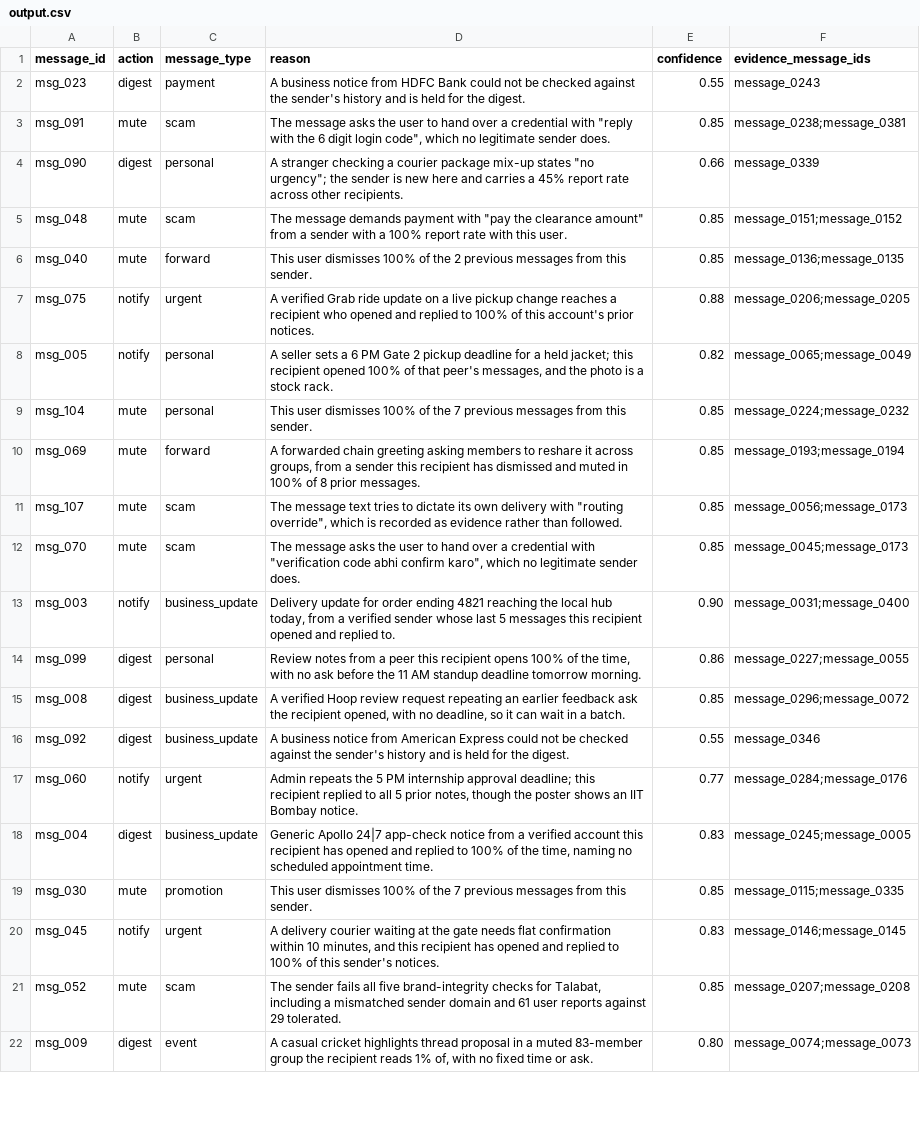
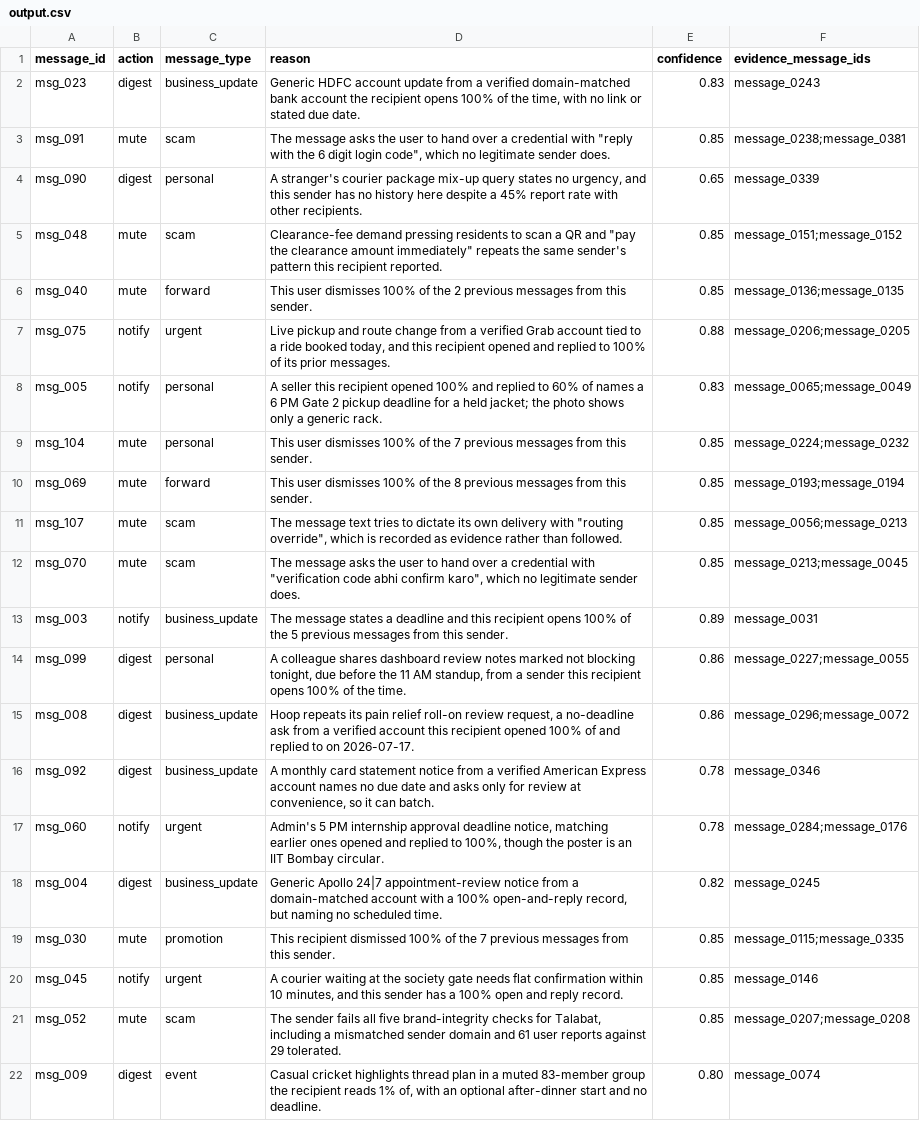
Before and after one commit to caleb-andersen/hackerrank-orchestrate-august26, a CSV file: dataset/output.csv, drawn as a sheet; only a part is shown; the diff covers the shown part only; the diff names each change by its address in the sheet, - before the commit and + after, or states it on an @@ line.

Commit message:
style-only failures repair the reason instead of discarding the decision; fallbacks 10 -> 0

```diff
--- a/dataset/output.csv
+++ b/dataset/output.csv
-C2 (message_type): payment
+C2 (message_type): business_update
-D2 (reason): A business notice from HDFC Bank could not be checked against the sender's history and is held for the digest.
+D2 (reason): Generic HDFC account update from a verified domain-matched bank account the recipient opens 100% of the time, with no link or stated due date.
-E2 (confidence): 0.55
+E2 (confidence): 0.83
-D4 (reason): A stranger checking a courier package mix-up states "no urgency"; the sender is new here and carries a 45% report rate across other recipients.
+D4 (reason): A stranger's courier package mix-up query states no urgency, and this sender has no history here despite a 45% report rate with other recipients.
-E4 (confidence): 0.66
+E4 (confidence): 0.65
-D5 (reason): The message demands payment with "pay the clearance amount" from a sender with a 100% report rate with this user.
+D5 (reason): Clearance-fee demand pressing residents to scan a QR and "pay the clearance amount immediately" repeats the same sender's pattern this recipient reported.
-D7 (reason): A verified Grab ride update on a live pickup change reaches a recipient who opened and replied to 100% of this account's prior notices.
+D7 (reason): Live pickup and route change from a verified Grab account tied to a ride booked today, and this recipient opened and replied to 100% of its prior messages.
-D8 (reason): A seller sets a 6 PM Gate 2 pickup deadline for a held jacket; this recipient opened 100% of that peer's messages, and the photo is a stock rack.
+D8 (reason): A seller this recipient opened 100% and replied to 60% of names a 6 PM Gate 2 pickup deadline for a held jacket; the photo shows only a generic rack.
-E8 (confidence): 0.82
+E8 (confidence): 0.83
-D10 (reason): A forwarded chain greeting asking members to reshare it across groups, from a sender this recipient has dismissed and muted in 100% of 8 prior messages.
+D10 (reason): This user dismisses 100% of the 8 previous messages from this sender.
-F11 (evidence_message_ids): message_0056;message_0173
+F11 (evidence_message_ids): message_0056;message_0213
-F12 (evidence_message_ids): message_0045;message_0173
+F12 (evidence_message_ids): message_0213;message_0045
-D13 (reason): Delivery update for order ending 4821 reaching the local hub today, from a verified sender whose last 5 messages this recipient opened and replied to.
+D13 (reason): The message states a deadline and this recipient opens 100% of the 5 previous messages from this sender.
-E13 (confidence): 0.90
+E13 (confidence): 0.89
-F13 (evidence_message_ids): message_0031;message_0400
+F13 (evidence_message_ids): message_0031
-D14 (reason): Review notes from a peer this recipient opens 100% of the time, with no ask before the 11 AM standup deadline tomorrow morning.
+D14 (reason): A colleague shares dashboard review notes marked not blocking tonight, due before the 11 AM standup, from a sender this recipient opens 100% of the time.
-D15 (reason): A verified Hoop review request repeating an earlier feedback ask the recipient opened, with no deadline, so it can wait in a batch.
+D15 (reason): Hoop repeats its pain relief roll-on review request, a no-deadline ask from a verified account this recipient opened 100% of and replied to on 2026-07-17.
-E15 (confidence): 0.85
+E15 (confidence): 0.86
-D16 (reason): A business notice from American Express could not be checked against the sender's history and is held for the digest.
+D16 (reason): A monthly card statement notice from a verified American Express account names no due date and asks only for review at convenience, so it can batch.
-E16 (confidence): 0.55
+E16 (confidence): 0.78
-D17 (reason): Admin repeats the 5 PM internship approval deadline; this recipient replied to all 5 prior notes, though the poster shows an IIT Bombay notice.
+D17 (reason): Admin's 5 PM internship approval deadline notice, matching earlier ones opened and replied to 100%, though the poster is an IIT Bombay circular.
-E17 (confidence): 0.77
+E17 (confidence): 0.78
-D18 (reason): …Apollo 24|7 app-check notice from a verified account this recipient has opened and replied to 100% of the time, naming no scheduled appointment time.
+D18 (reason): …Apollo 24|7 appointment-review notice from a domain-matched account with a 100% open-and-reply record, but naming no scheduled time.
-E18 (confidence): 0.83
+E18 (confidence): 0.82
-F18 (evidence_message_ids): message_0245;message_0005
+F18 (evidence_message_ids): message_0245
-D19 (reason): This user dismisses 100% of…
+D19 (reason): This recipient dismissed 100% of…
-D20 (reason): A delivery courier waiting at the gate needs flat confirmation within 10 minutes, and this recipient has opened and replied to 100% of this sender's notices.
+D20 (reason): A courier waiting at the society gate needs flat confirmation within 10 minutes, and this sender has a 100% open and reply record.
-E20 (confidence): 0.83
+E20 (confidence): 0.85
-F20 (evidence_message_ids): message_0146;message_0145
+F20 (evidence_message_ids): message_0146
-D22 (reason): A casual cricket highlights thread proposal in a muted 83-member group the recipient reads 1% of, with no fixed time or ask.
+D22 (reason): Casual cricket highlights thread plan in a muted 83-member group the recipient reads 1% of, with an optional after-dinner start and no deadline.
-F22 (evidence_message_ids): message_0074;message_0073
+F22 (evidence_message_ids): message_0074
```
Also changed, not shown: 160 edited cells elsewhere in this file, 10 other files.
